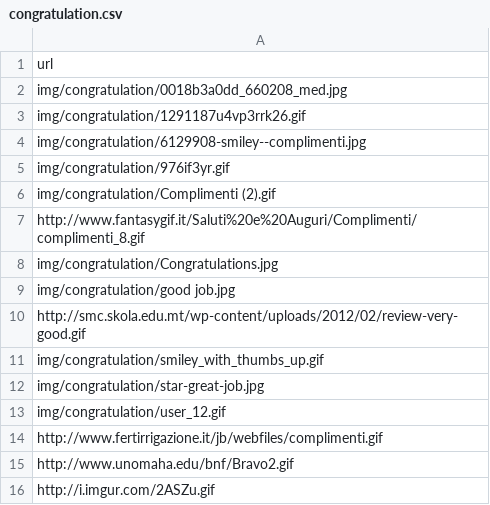
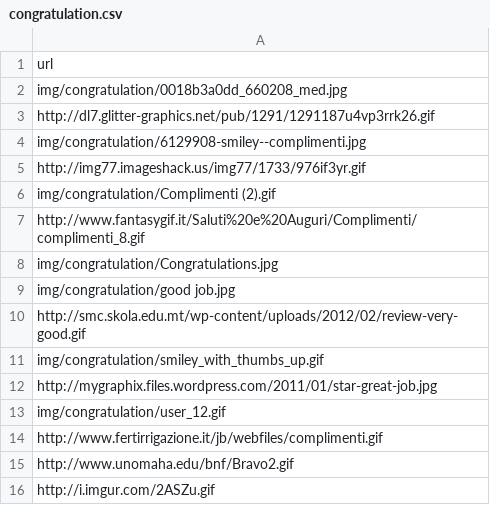
Before and after one commit to giuliano52/phphub, a CSV file: quiz/data/congratulation.csv, drawn as a sheet; only a part is shown.

```diff
--- a/quiz/data/congratulation.csv
+++ b/quiz/data/congratulation.csv
@@ -2,5 +2,5 @@ url
 img/congratulation/0018b3a0dd_660208_med.jpg
-img/congratulation/1291187u4vp3rrk26.gif
+http://dl7.glitter-graphics.net/pub/1291/1291187u4vp3rrk26.gif
 img/congratulation/6129908-smiley--complimenti.jpg
-img/congratulation/976if3yr.gif
+http://img77.imageshack.us/img77/1733/976if3yr.gif
 img/congratulation/Complimenti (2).gif
@@ -11,3 +11,3 @@ http://smc.skola.edu.mt/wp-content/uploads/2012/02/review-very-good.gif
 img/congratulation/smiley_with_thumbs_up.gif
-img/congratulation/star-great-job.jpg
+http://mygraphix.files.wordpress.com/2011/01/star-great-job.jpg
 img/congratulation/user_12.gif
```
Also changed, not shown: 3 other files.
